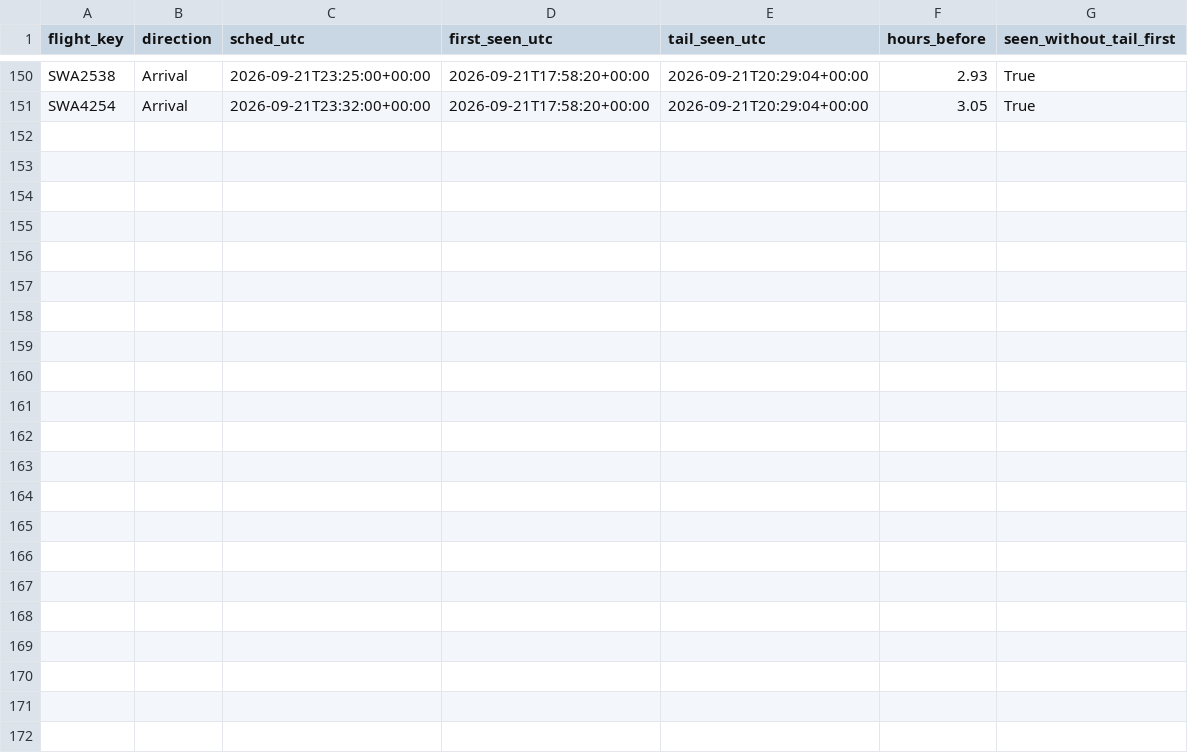
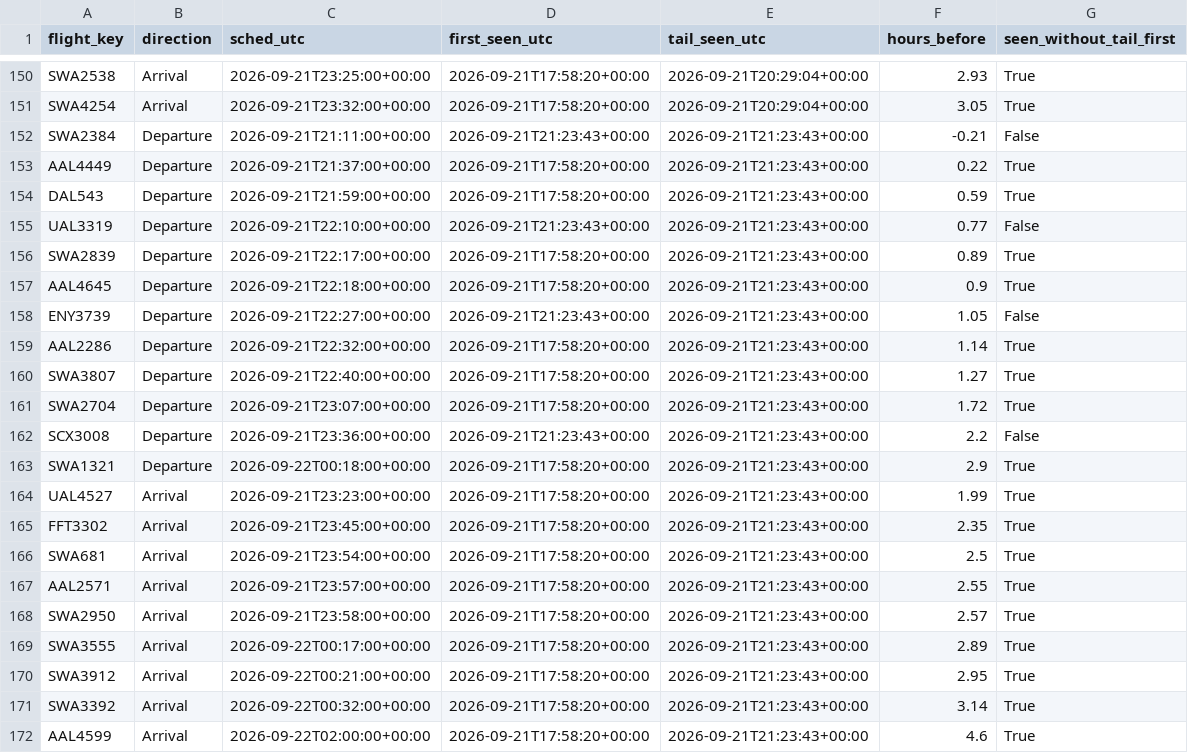
Before and after one commit to akshajtibrewala-collab/stl-alerts, a CSV file: state/lead_times.csv, drawn as a sheet; only a part is shown, gaps mark what is left out; the diff names each change by its address in the sheet, - before the commit and + after, or states it on an @@ line.

```diff
--- a/state/lead_times.csv
+++ b/state/lead_times.csv
+row 152: SWA2384 | Departure | 2026-09-21T21:11:00+00:00 | 2026-09-21T21:23:43+00:00 | 2026-09-21T21:23:43+00:00 | -0.21 | False
+row 153: AAL4449 | Departure | 2026-09-21T21:37:00+00:00 | 2026-09-21T17:58:20+00:00 | 2026-09-21T21:23:43+00:00 | 0.22 | True
+row 154: DAL543 | Departure | 2026-09-21T21:59:00+00:00 | 2026-09-21T17:58:20+00:00 | 2026-09-21T21:23:43+00:00 | 0.59 | True
+row 155: UAL3319 | Departure | 2026-09-21T22:10:00+00:00 | 2026-09-21T21:23:43+00:00 | 2026-09-21T21:23:43+00:00 | 0.77 | False
+row 156: SWA2839 | Departure | 2026-09-21T22:17:00+00:00 | 2026-09-21T17:58:20+00:00 | 2026-09-21T21:23:43+00:00 | 0.89 | True
+row 157: AAL4645 | Departure | 2026-09-21T22:18:00+00:00 | 2026-09-21T17:58:20+00:00 | 2026-09-21T21:23:43+00:00 | 0.9 | True
+row 158: ENY3739 | Departure | 2026-09-21T22:27:00+00:00 | 2026-09-21T21:23:43+00:00 | 2026-09-21T21:23:43+00:00 | 1.05 | False
+row 159: AAL2286 | Departure | 2026-09-21T22:32:00+00:00 | 2026-09-21T17:58:20+00:00 | 2026-09-21T21:23:43+00:00 | 1.14 | True
+row 160: SWA3807 | Departure | 2026-09-21T22:40:00+00:00 | 2026-09-21T17:58:20+00:00 | 2026-09-21T21:23:43+00:00 | 1.27 | True
+row 161: SWA2704 | Departure | 2026-09-21T23:07:00+00:00 | 2026-09-21T17:58:20+00:00 | 2026-09-21T21:23:43+00:00 | 1.72 | True
+row 162: SCX3008 | Departure | 2026-09-21T23:36:00+00:00 | 2026-09-21T21:23:43+00:00 | 2026-09-21T21:23:43+00:00 | 2.2 | False
+row 163: SWA1321 | Departure | 2026-09-22T00:18:00+00:00 | 2026-09-21T17:58:20+00:00 | 2026-09-21T21:23:43+00:00 | 2.9 | True
+row 164: UAL4527 | Arrival | 2026-09-21T23:23:00+00:00 | 2026-09-21T17:58:20+00:00 | 2026-09-21T21:23:43+00:00 | 1.99 | True
+row 165: FFT3302 | Arrival | 2026-09-21T23:45:00+00:00 | 2026-09-21T17:58:20+00:00 | 2026-09-21T21:23:43+00:00 | 2.35 | True
+row 166: SWA681 | Arrival | 2026-09-21T23:54:00+00:00 | 2026-09-21T17:58:20+00:00 | 2026-09-21T21:23:43+00:00 | 2.5 | True
+row 167: AAL2571 | Arrival | 2026-09-21T23:57:00+00:00 | 2026-09-21T17:58:20+00:00 | 2026-09-21T21:23:43+00:00 | 2.55 | True
+row 168: SWA2950 | Arrival | 2026-09-21T23:58:00+00:00 | 2026-09-21T17:58:20+00:00 | 2026-09-21T21:23:43+00:00 | 2.57 | True
+row 169: SWA3555 | Arrival | 2026-09-22T00:17:00+00:00 | 2026-09-21T17:58:20+00:00 | 2026-09-21T21:23:43+00:00 | 2.89 | True
+row 170: SWA3912 | Arrival | 2026-09-22T00:21:00+00:00 | 2026-09-21T17:58:20+00:00 | 2026-09-21T21:23:43+00:00 | 2.95 | True
+row 171: SWA3392 | Arrival | 2026-09-22T00:32:00+00:00 | 2026-09-21T17:58:20+00:00 | 2026-09-21T21:23:43+00:00 | 3.14 | True
+row 172: AAL4599 | Arrival | 2026-09-22T02:00:00+00:00 | 2026-09-21T17:58:20+00:00 | 2026-09-21T21:23:43+00:00 | 4.6 | True
```
Also changed, not shown: 1 other file.
